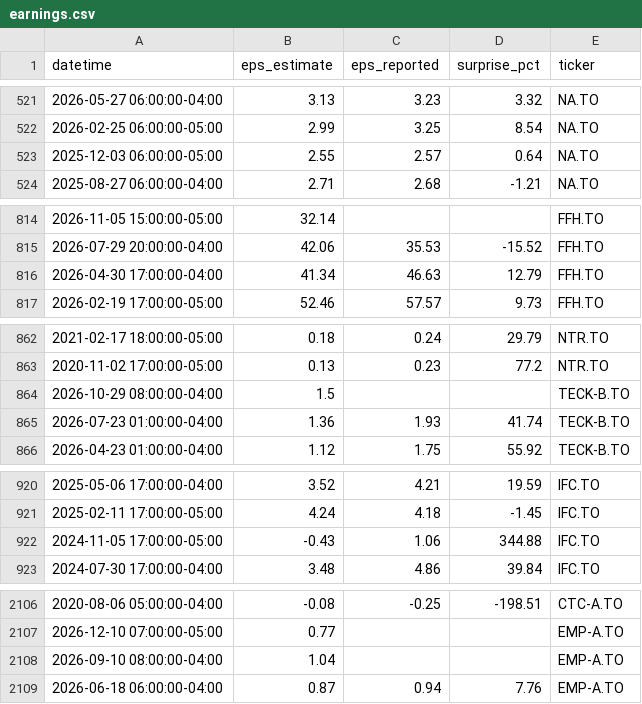
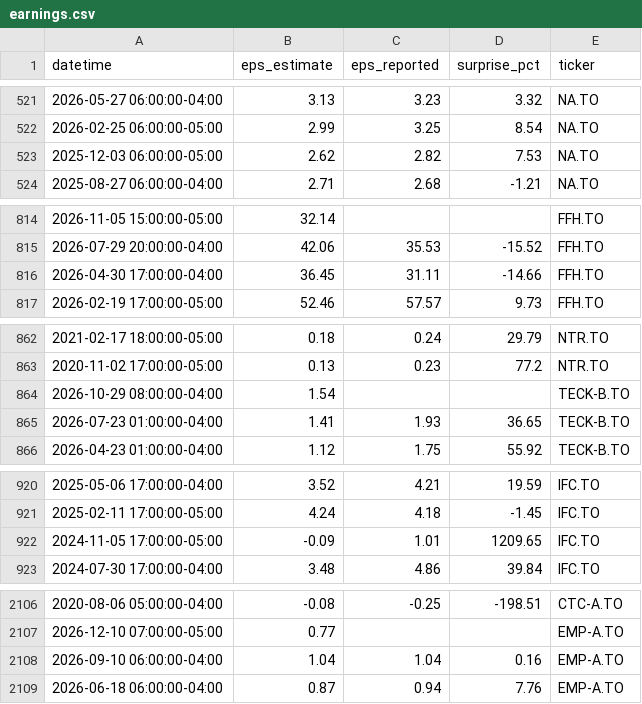
Before and after one commit to connormcginty12-alt/tsx-value-check, a CSV file: earnings.csv, drawn as a sheet; only a part is shown, gaps mark what is left out; the diff covers the shown part only.

```diff
--- a/earnings.csv
+++ b/earnings.csv
@@ -522,3 +522,3 @@ datetime,eps_estimate,eps_reported,surprise_pct,ticker
 2026-02-25 06:00:00-05:00,2.99,3.25,8.54,NA.TO
-2025-12-03 06:00:00-05:00,2.55,2.57,0.64,NA.TO
+2025-12-03 06:00:00-05:00,2.62,2.82,7.53,NA.TO
 2025-08-27 06:00:00-04:00,2.71,2.68,-1.21,NA.TO
@@ -815,3 +815,3 @@ datetime,eps_estimate,eps_reported,surprise_pct,ticker
 2026-07-29 20:00:00-04:00,42.06,35.53,-15.52,FFH.TO
-2026-04-30 17:00:00-04:00,41.34,46.63,12.79,FFH.TO
+2026-04-30 17:00:00-04:00,36.45,31.11,-14.66,FFH.TO
 2026-02-19 17:00:00-05:00,52.46,57.57,9.73,FFH.TO
@@ -863,4 +863,4 @@ datetime,eps_estimate,eps_reported,surprise_pct,ticker
 2020-11-02 17:00:00-05:00,0.13,0.23,77.2,NTR.TO
-2026-10-29 08:00:00-04:00,1.5,,,TECK-B.TO
-2026-07-23 01:00:00-04:00,1.36,1.93,41.74,TECK-B.TO
+2026-10-29 08:00:00-04:00,1.54,,,TECK-B.TO
+2026-07-23 01:00:00-04:00,1.41,1.93,36.65,TECK-B.TO
 2026-04-23 01:00:00-04:00,1.12,1.75,55.92,TECK-B.TO
@@ -921,3 +921,3 @@ datetime,eps_estimate,eps_reported,surprise_pct,ticker
 2025-02-11 17:00:00-05:00,4.24,4.18,-1.45,IFC.TO
-2024-11-05 17:00:00-05:00,-0.43,1.06,344.88,IFC.TO
+2024-11-05 17:00:00-05:00,-0.09,1.01,1209.65,IFC.TO
 2024-07-30 17:00:00-04:00,3.48,4.86,39.84,IFC.TO
@@ -2107,3 +2107,3 @@ datetime,eps_estimate,eps_reported,surprise_pct,ticker
 2026-12-10 07:00:00-05:00,0.77,,,EMP-A.TO
-2026-09-10 08:00:00-04:00,1.04,,,EMP-A.TO
+2026-09-10 06:00:00-04:00,1.04,1.04,0.16,EMP-A.TO
 2026-06-18 06:00:00-04:00,0.87,0.94,7.76,EMP-A.TO
```
Also changed, not shown: 91 edited cells elsewhere in this file, financials.csv, portfolio_scores.csv, 15 other files.
